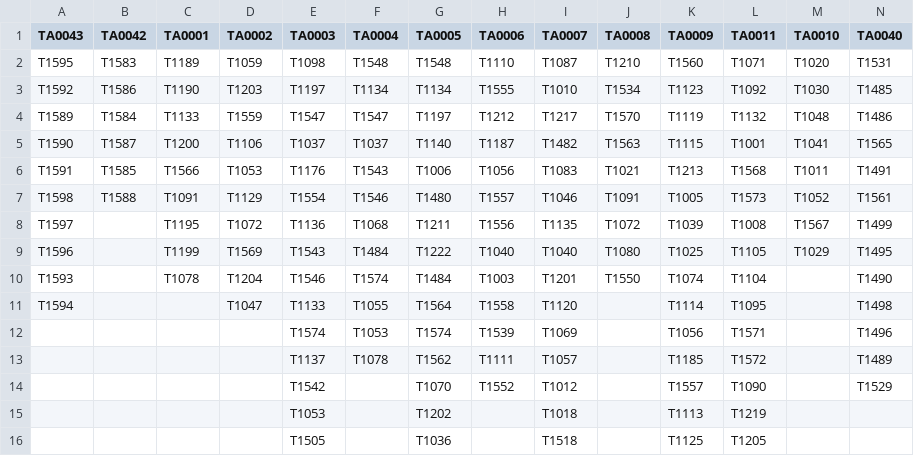
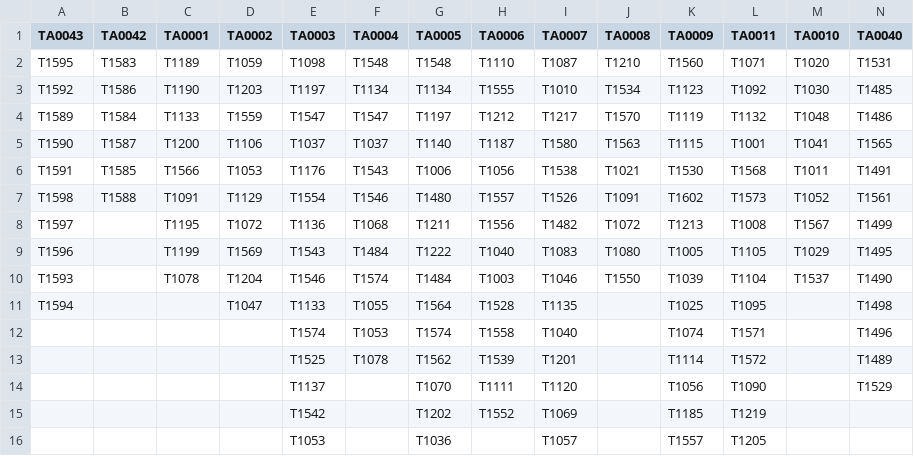
Before and after one commit to seynur/DA-ESS-MitreContent, a CSV file: lookups/mitre_lookup.csv, drawn as a sheet; only a part is shown; the diff covers the shown part only.

```diff
--- a/lookups/mitre_lookup.csv
+++ b/lookups/mitre_lookup.csv
@@ -4,13 +4,13 @@ T1592,T1586,T1190,T1203,T1197,T1134,T1134,T1555,T1010,T1534,T1123,T1092,T1030,T1
 T1589,T1584,T1133,T1559,T1547,T1547,T1197,T1212,T1217,T1570,T1119,T1132,T1048,T1486
-T1590,T1587,T1200,T1106,T1037,T1037,T1140,T1187,T1482,T1563,T1115,T1001,T1041,T1565
-T1591,T1585,T1566,T1053,T1176,T1543,T1006,T1056,T1083,T1021,T1213,T1568,T1011,T1491
-T1598,T1588,T1091,T1129,T1554,T1546,T1480,T1557,T1046,T1091,T1005,T1573,T1052,T1561
-T1597,,T1195,T1072,T1136,T1068,T1211,T1556,T1135,T1072,T1039,T1008,T1567,T1499
-T1596,,T1199,T1569,T1543,T1484,T1222,T1040,T1040,T1080,T1025,T1105,T1029,T1495
-T1593,,T1078,T1204,T1546,T1574,T1484,T1003,T1201,T1550,T1074,T1104,,T1490
-T1594,,,T1047,T1133,T1055,T1564,T1558,T1120,,T1114,T1095,,T1498
-,,,,T1574,T1053,T1574,T1539,T1069,,T1056,T1571,,T1496
-,,,,T1137,T1078,T1562,T1111,T1057,,T1185,T1572,,T1489
-,,,,T1542,,T1070,T1552,T1012,,T1557,T1090,,T1529
-,,,,T1053,,T1202,,T1018,,T1113,T1219,,
-,,,,T1505,,T1036,,T1518,,T1125,T1205,,
+T1590,T1587,T1200,T1106,T1037,T1037,T1140,T1187,T1580,T1563,T1115,T1001,T1041,T1565
+T1591,T1585,T1566,T1053,T1176,T1543,T1006,T1056,T1538,T1021,T1530,T1568,T1011,T1491
+T1598,T1588,T1091,T1129,T1554,T1546,T1480,T1557,T1526,T1091,T1602,T1573,T1052,T1561
+T1597,,T1195,T1072,T1136,T1068,T1211,T1556,T1482,T1072,T1213,T1008,T1567,T1499
+T1596,,T1199,T1569,T1543,T1484,T1222,T1040,T1083,T1080,T1005,T1105,T1029,T1495
+T1593,,T1078,T1204,T1546,T1574,T1484,T1003,T1046,T1550,T1039,T1104,T1537,T1490
+T1594,,,T1047,T1133,T1055,T1564,T1528,T1135,,T1025,T1095,,T1498
+,,,,T1574,T1053,T1574,T1558,T1040,,T1074,T1571,,T1496
+,,,,T1525,T1078,T1562,T1539,T1201,,T1114,T1572,,T1489
+,,,,T1137,,T1070,T1111,T1120,,T1056,T1090,,T1529
+,,,,T1542,,T1202,T1552,T1069,,T1185,T1219,,
+,,,,T1053,,T1036,,T1057,,T1557,T1205,,
```
Also changed, not shown: 5 added rows and 4 edited cells elsewhere in this file, lookups/mitre_lookup_subtechniques.csv, lookups/mitre_tt_lookup.csv, 1 other file.
